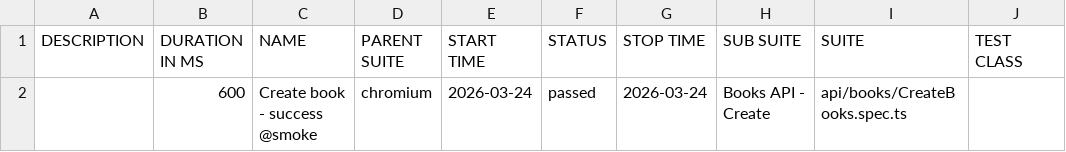
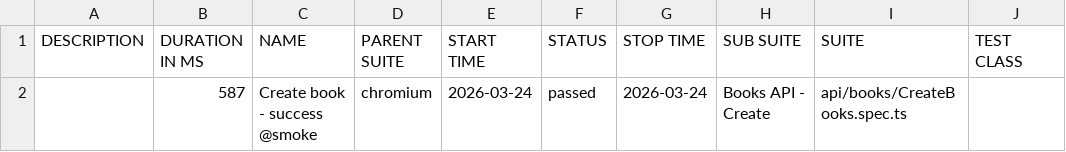
Before and after one commit to GalynaUdaltsova/bookstore-api-playwright, a CSV file: data/suites.csv, drawn as a sheet; only a part is shown; the diff names each change by its address in the sheet, - before the commit and + after, or states it on an @@ line.

```diff
--- a/data/suites.csv
+++ b/data/suites.csv
-B2 (DURATION IN MS): 600
+B2 (DURATION IN MS): 587
```
Also changed, not shown: 15 other files.
